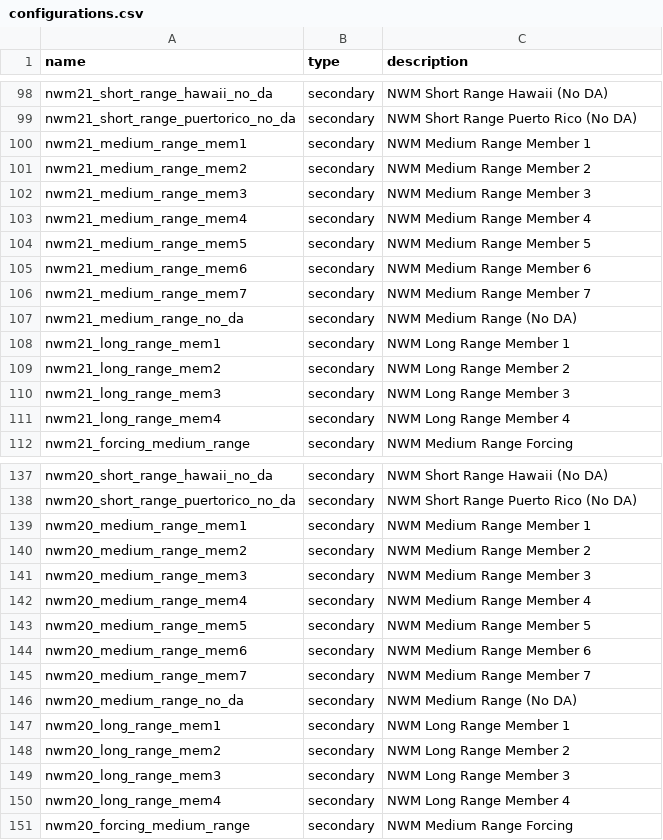
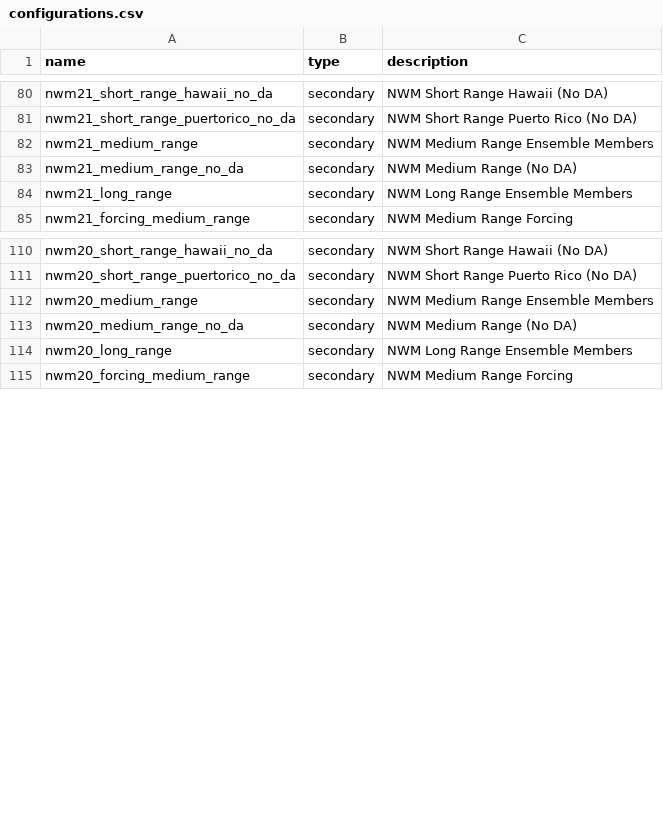
Before and after one commit to RTIInternational/teehr, a CSV file: src/teehr/template/dataset/configurations/configurations.csv, drawn as a sheet; only a part is shown, gaps mark what is left out; the diff covers the shown part only.

Commit message:
parsing nwm ensemble member and configuration name WIP

```diff
--- a/src/teehr/template/dataset/configurations/configurations.csv
+++ b/src/teehr/template/dataset/configurations/configurations.csv
@@ -99,14 +81,5 @@ nwm21_short_range_hawaii_no_da,secondary,NWM Short Range Hawaii (No DA)
 nwm21_short_range_puertorico_no_da,secondary,NWM Short Range Puerto Rico (No DA)
-nwm21_medium_range_mem1,secondary,NWM Medium Range Member 1
-nwm21_medium_range_mem2,secondary,NWM Medium Range Member 2
-nwm21_medium_range_mem3,secondary,NWM Medium Range Member 3
-nwm21_medium_range_mem4,secondary,NWM Medium Range Member 4
-nwm21_medium_range_mem5,secondary,NWM Medium Range Member 5
-nwm21_medium_range_mem6,secondary,NWM Medium Range Member 6
-nwm21_medium_range_mem7,secondary,NWM Medium Range Member 7
+nwm21_medium_range,secondary,NWM Medium Range Ensemble Members
 nwm21_medium_range_no_da,secondary,NWM Medium Range (No DA)
-nwm21_long_range_mem1,secondary,NWM Long Range Member 1
-nwm21_long_range_mem2,secondary,NWM Long Range Member 2
-nwm21_long_range_mem3,secondary,NWM Long Range Member 3
-nwm21_long_range_mem4,secondary,NWM Long Range Member 4
+nwm21_long_range,secondary,NWM Long Range Ensemble Members
 nwm21_forcing_medium_range,secondary,NWM Medium Range Forcing
@@ -138,14 +111,5 @@ nwm20_short_range_hawaii_no_da,secondary,NWM Short Range Hawaii (No DA)
 nwm20_short_range_puertorico_no_da,secondary,NWM Short Range Puerto Rico (No DA)
-nwm20_medium_range_mem1,secondary,NWM Medium Range Member 1
-nwm20_medium_range_mem2,secondary,NWM Medium Range Member 2
-nwm20_medium_range_mem3,secondary,NWM Medium Range Member 3
-nwm20_medium_range_mem4,secondary,NWM Medium Range Member 4
-nwm20_medium_range_mem5,secondary,NWM Medium Range Member 5
-nwm20_medium_range_mem6,secondary,NWM Medium Range Member 6
-nwm20_medium_range_mem7,secondary,NWM Medium Range Member 7
+nwm20_medium_range,secondary,NWM Medium Range Ensemble Members
 nwm20_medium_range_no_da,secondary,NWM Medium Range (No DA)
-nwm20_long_range_mem1,secondary,NWM Long Range Member 1
-nwm20_long_range_mem2,secondary,NWM Long Range Member 2
-nwm20_long_range_mem3,secondary,NWM Long Range Member 3
-nwm20_long_range_mem4,secondary,NWM Long Range Member 4
+nwm20_long_range,secondary,NWM Long Range Ensemble Members
 nwm20_forcing_medium_range,secondary,NWM Medium Range Forcing
```
Also changed, not shown: 18 removed rows and 8 edited cells elsewhere in this file, 3 other files.
